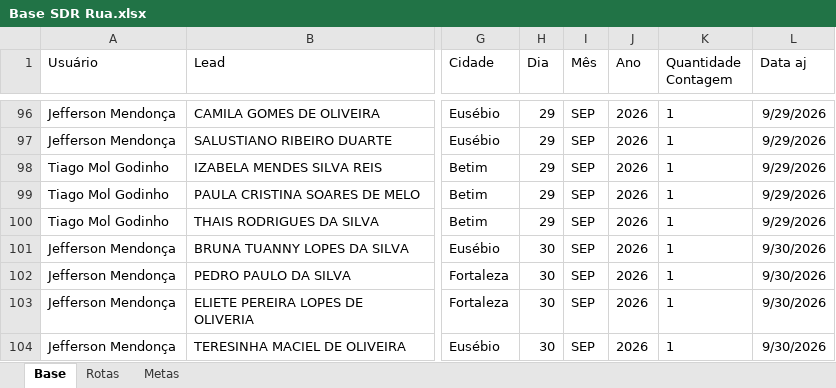
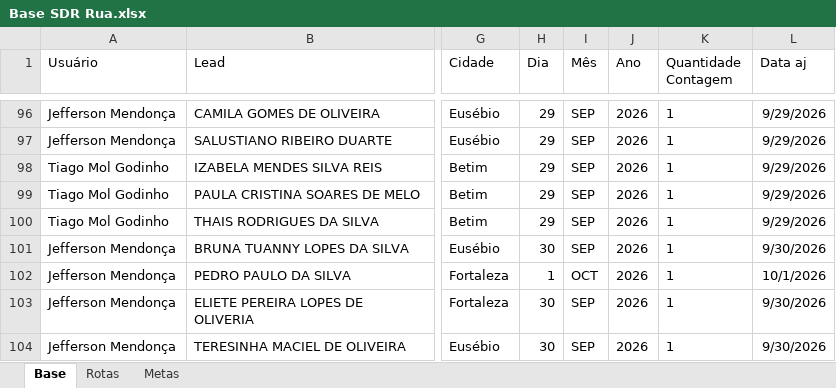
Before and after one commit to PabloGomes-hub/AcompanhamentoSDR, an Excel workbook: Base SDR Rua.xlsx, sheet Base, drawn as a sheet; only a part is shown, gaps mark what is left out; values as stored, in another font and other column widths than the file's, no borders; the diff names each change by its address in the sheet, - before the commit and + after, or states it on an @@ line.

Commit message:
Add files via upload

```diff
--- a/Base SDR Rua.xlsx (sheet Base)
+++ b/Base SDR Rua.xlsx (sheet Base)
-H102 (Dia): 30
+H102 (Dia): 1
-I102 (Mês): SEP
+I102 (Mês): OCT
-L102 (Data aj): 9/30/2026
+L102 (Data aj): 10/1/2026
```
